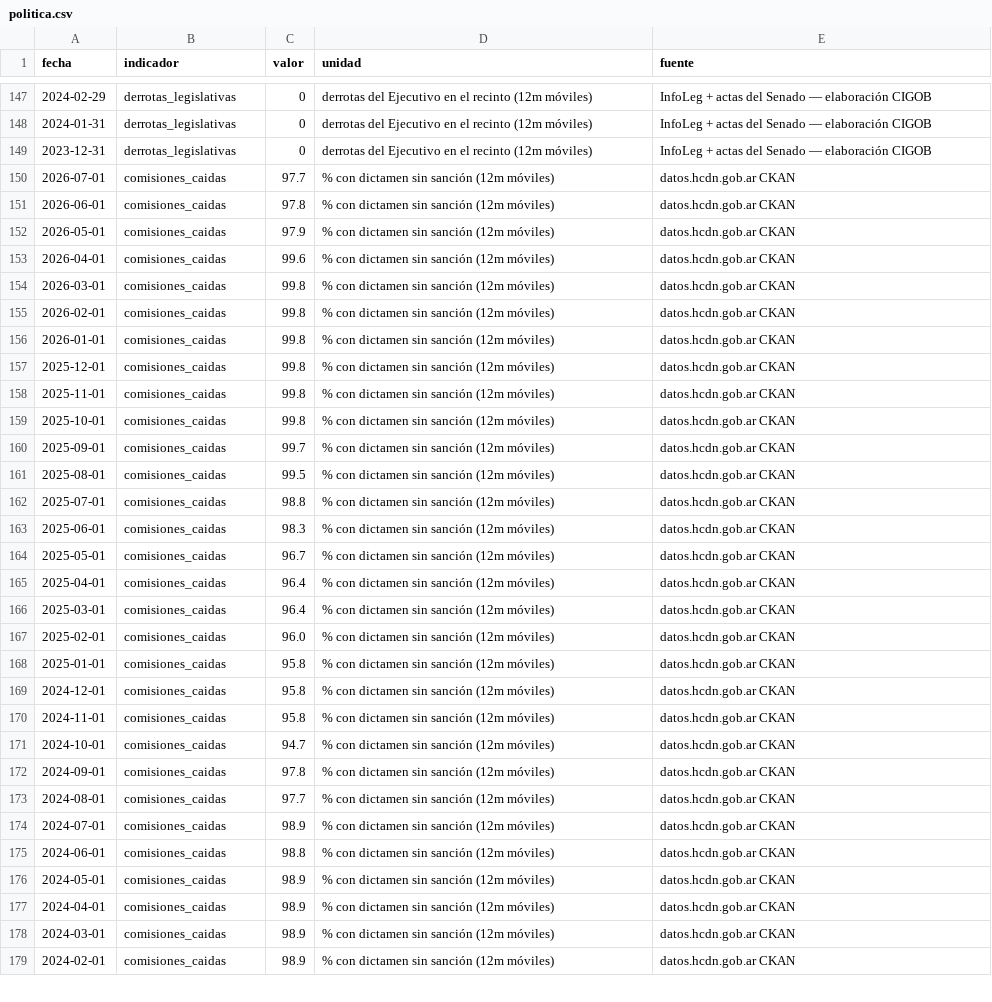
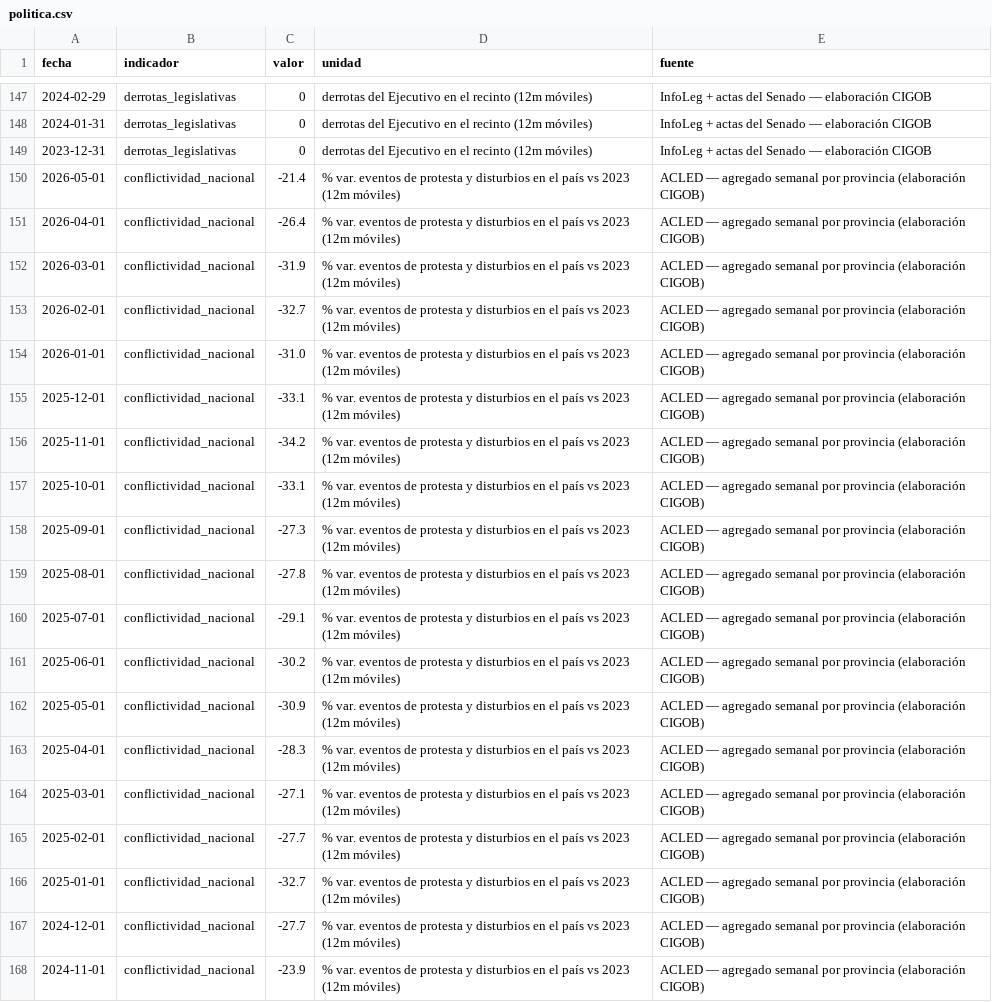
Before and after one commit to Juanpintoselso33/cigob-informe-coyuntura, a CSV file: projects/informe_coyuntura/output/series/politica.csv, drawn as a sheet; only a part is shown, gaps mark what is left out; the shorter side is filled out with more unchanged rows; the diff covers the shown part only.

```diff
--- a/projects/informe_coyuntura/output/series/politica.csv
+++ b/projects/informe_coyuntura/output/series/politica.csv
@@ -149 +149,20 @@ fecha,indicador,valor,unidad,fuente
 2023-12-31,derrotas_legislativas,0,derrotas del Ejecutivo en el recinto (12m móviles),InfoLeg + actas del Senado — elaboración CIGOB
+2026-05-01,conflictividad_nacional,-21.4,% var. eventos de protesta y disturbios en el país vs 2023 (12m móviles),ACLED — agregado semanal por provincia (elaboración CIGOB)
+2026-04-01,conflictividad_nacional,-26.4,% var. eventos de protesta y disturbios en el país vs 2023 (12m móviles),ACLED — agregado semanal por provincia (elaboración CIGOB)
+2026-03-01,conflictividad_nacional,-31.9,% var. eventos de protesta y disturbios en el país vs 2023 (12m móviles),ACLED — agregado semanal por provincia (elaboración CIGOB)
+2026-02-01,conflictividad_nacional,-32.7,% var. eventos de protesta y disturbios en el país vs 2023 (12m móviles),ACLED — agregado semanal por provincia (elaboración CIGOB)
+2026-01-01,conflictividad_nacional,-31.0,% var. eventos de protesta y disturbios en el país vs 2023 (12m móviles),ACLED — agregado semanal por provincia (elaboración CIGOB)
+2025-12-01,conflictividad_nacional,-33.1,% var. eventos de protesta y disturbios en el país vs 2023 (12m móviles),ACLED — agregado semanal por provincia (elaboración CIGOB)
+2025-11-01,conflictividad_nacional,-34.2,% var. eventos de protesta y disturbios en el país vs 2023 (12m móviles),ACLED — agregado semanal por provincia (elaboración CIGOB)
+2025-10-01,conflictividad_nacional,-33.1,% var. eventos de protesta y disturbios en el país vs 2023 (12m móviles),ACLED — agregado semanal por provincia (elaboración CIGOB)
+2025-09-01,conflictividad_nacional,-27.3,% var. eventos de protesta y disturbios en el país vs 2023 (12m móviles),ACLED — agregado semanal por provincia (elaboración CIGOB)
+2025-08-01,conflictividad_nacional,-27.8,% var. eventos de protesta y disturbios en el país vs 2023 (12m móviles),ACLED — agregado semanal por provincia (elaboración CIGOB)
+2025-07-01,conflictividad_nacional,-29.1,% var. eventos de protesta y disturbios en el país vs 2023 (12m móviles),ACLED — agregado semanal por provincia (elaboración CIGOB)
+2025-06-01,conflictividad_nacional,-30.2,% var. eventos de protesta y disturbios en el país vs 2023 (12m móviles),ACLED — agregado semanal por provincia (elaboración CIGOB)
+2025-05-01,conflictividad_nacional,-30.9,% var. eventos de protesta y disturbios en el país vs 2023 (12m móviles),ACLED — agregado semanal por provincia (elaboración CIGOB)
+2025-04-01,conflictividad_nacional,-28.3,% var. eventos de protesta y disturbios en el país vs 2023 (12m móviles),ACLED — agregado semanal por provincia (elaboración CIGOB)
+2025-03-01,conflictividad_nacional,-27.1,% var. eventos de protesta y disturbios en el país vs 2023 (12m móviles),ACLED — agregado semanal por provincia (elaboración CIGOB)
+2025-02-01,conflictividad_nacional,-27.7,% var. eventos de protesta y disturbios en el país vs 2023 (12m móviles),ACLED — agregado semanal por provincia (elaboración CIGOB)
+2025-01-01,conflictividad_nacional,-32.7,% var. eventos de protesta y disturbios en el país vs 2023 (12m móviles),ACLED — agregado semanal por provincia (elaboración CIGOB)
+2024-12-01,conflictividad_nacional,-27.7,% var. eventos de protesta y disturbios en el país vs 2023 (12m móviles),ACLED — agregado semanal por provincia (elaboración CIGOB)
+2024-11-01,conflictividad_nacional,-23.9,% var. eventos de protesta y disturbios en el país vs 2023 (12m móviles),ACLED — agregado semanal por provincia (elaboración CIGOB)
```
Also changed, not shown: 11 added rows elsewhere in this file, 21 other files.
